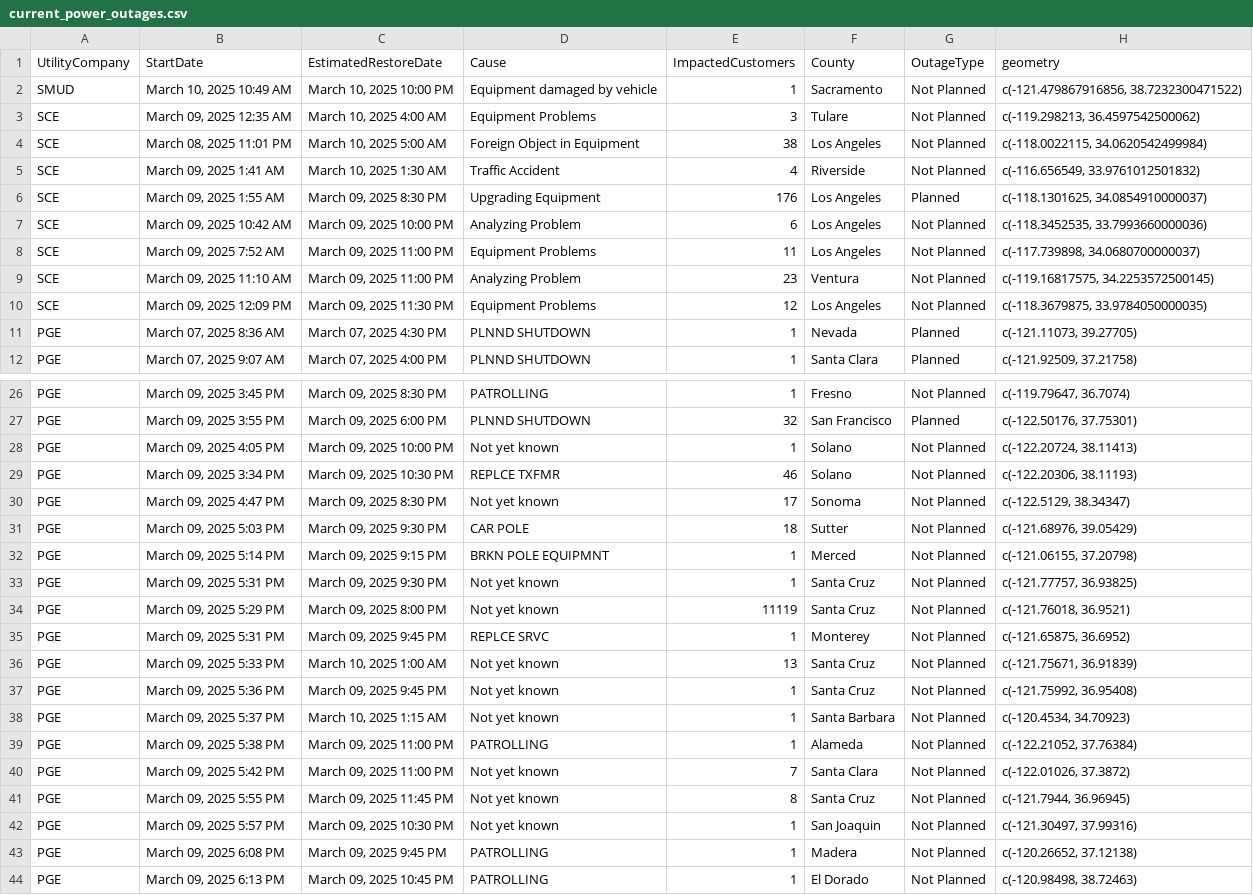
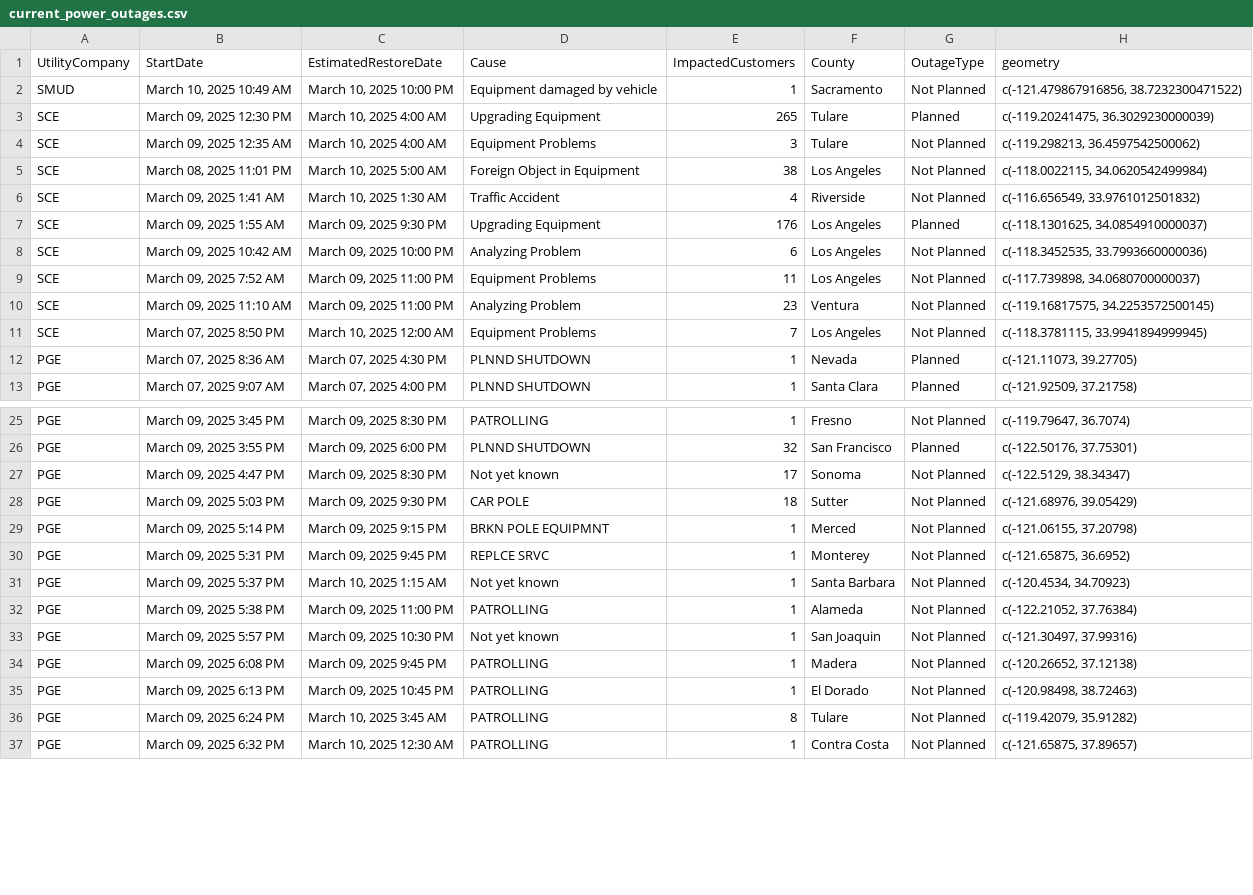
Before and after one commit to abcotvdata/power_outage_tracker, a CSV file: current_power_outages.csv, drawn as a sheet; only a part is shown, gaps mark what is left out; the shorter side is filled out with more unchanged rows; the diff covers the shown part only.

```diff
--- a/current_power_outages.csv
+++ b/current_power_outages.csv
@@ -2,2 +2,3 @@ UtilityCompany,StartDate,EstimatedRestoreDate,Cause,ImpactedCustomers,County,Out
 SMUD,"March 10, 2025 10:49 AM","March 10, 2025 10:00 PM",Equipment damaged by vehicle,1,Sacramento,Not Planned,"c(-121.479867916856, 38.7232300471522)"
+SCE,"March 09, 2025 12:30 PM","March 10, 2025  4:00 AM",Upgrading Equipment,265,Tulare,Planned,"c(-119.20241475, 36.3029230000039)"
 SCE,"March 09, 2025 12:35 AM","March 10, 2025  4:00 AM",Equipment Problems,3,Tulare,Not Planned,"c(-119.298213, 36.4597542500062)"
@@ -5,3 +6,3 @@ SCE,"March 08, 2025 11:01 PM","March 10, 2025  5:00 AM",Foreign Object in Equipm
 SCE,"March 09, 2025  1:41 AM","March 10, 2025  1:30 AM",Traffic Accident,4,Riverside,Not Planned,"c(-116.656549, 33.9761012501832)"
-SCE,"March 09, 2025  1:55 AM","March 09, 2025  8:30 PM",Upgrading Equipment,176,Los Angeles,Planned,"c(-118.1301625, 34.0854910000037)"
+SCE,"March 09, 2025  1:55 AM","March 09, 2025  9:30 PM",Upgrading Equipment,176,Los Angeles,Planned,"c(-118.1301625, 34.0854910000037)"
 SCE,"March 09, 2025 10:42 AM","March 09, 2025 10:00 PM",Analyzing Problem,6,Los Angeles,Not Planned,"c(-118.3452535, 33.7993660000036)"
@@ -9,3 +10,3 @@ SCE,"March 09, 2025  7:52 AM","March 09, 2025 11:00 PM",Equipment Problems,11,Lo
 SCE,"March 09, 2025 11:10 AM","March 09, 2025 11:00 PM",Analyzing Problem,23,Ventura,Not Planned,"c(-119.16817575, 34.2253572500145)"
-SCE,"March 09, 2025 12:09 PM","March 09, 2025 11:30 PM",Equipment Problems,12,Los Angeles,Not Planned,"c(-118.3679875, 33.9784050000035)"
+SCE,"March 07, 2025  8:50 PM","March 10, 2025 12:00 AM",Equipment Problems,7,Los Angeles,Not Planned,"c(-118.3781115, 33.9941894999945)"
 PGE,"March 07, 2025  8:36 AM","March 07, 2025  4:30 PM",PLNND SHUTDOWN,1,Nevada,Planned,"c(-121.11073, 39.27705)"
@@ -27,4 +26,2 @@ PGE,"March 09, 2025  3:45 PM","March 09, 2025  8:30 PM",PATROLLING,1,Fresno,Not
 PGE,"March 09, 2025  3:55 PM","March 09, 2025  6:00 PM",PLNND SHUTDOWN,32,San Francisco,Planned,"c(-122.50176, 37.75301)"
-PGE,"March 09, 2025  4:05 PM","March 09, 2025 10:00 PM",Not yet known,1,Solano,Not Planned,"c(-122.20724, 38.11413)"
-PGE,"March 09, 2025  3:34 PM","March 09, 2025 10:30 PM",REPLCE TXFMR,46,Solano,Not Planned,"c(-122.20306, 38.11193)"
 PGE,"March 09, 2025  4:47 PM","March 09, 2025  8:30 PM",Not yet known,17,Sonoma,Not Planned,"c(-122.5129, 38.34347)"
@@ -32,11 +29,5 @@ PGE,"March 09, 2025  5:03 PM","March 09, 2025  9:30 PM",CAR POLE,18,Sutter,Not P
 PGE,"March 09, 2025  5:14 PM","March 09, 2025  9:15 PM",BRKN POLE EQUIPMNT,1,Merced,Not Planned,"c(-121.06155, 37.20798)"
-PGE,"March 09, 2025  5:31 PM","March 09, 2025  9:30 PM",Not yet known,1,Santa Cruz,Not Planned,"c(-121.77757, 36.93825)"
-PGE,"March 09, 2025  5:29 PM","March 09, 2025  8:00 PM",Not yet known,11119,Santa Cruz,Not Planned,"c(-121.76018, 36.9521)"
 PGE,"March 09, 2025  5:31 PM","March 09, 2025  9:45 PM",REPLCE SRVC,1,Monterey,Not Planned,"c(-121.65875, 36.6952)"
-PGE,"March 09, 2025  5:33 PM","March 10, 2025  1:00 AM",Not yet known,13,Santa Cruz,Not Planned,"c(-121.75671, 36.91839)"
-PGE,"March 09, 2025  5:36 PM","March 09, 2025  9:45 PM",Not yet known,1,Santa Cruz,Not Planned,"c(-121.75992, 36.95408)"
 PGE,"March 09, 2025  5:37 PM","March 10, 2025  1:15 AM",Not yet known,1,Santa Barbara,Not Planned,"c(-120.4534, 34.70923)"
 PGE,"March 09, 2025  5:38 PM","March 09, 2025 11:00 PM",PATROLLING,1,Alameda,Not Planned,"c(-122.21052, 37.76384)"
-PGE,"March 09, 2025  5:42 PM","March 09, 2025 11:00 PM",Not yet known,7,Santa Clara,Not Planned,"c(-122.01026, 37.3872)"
-PGE,"March 09, 2025  5:55 PM","March 09, 2025 11:45 PM",Not yet known,8,Santa Cruz,Not Planned,"c(-121.7944, 36.96945)"
 PGE,"March 09, 2025  5:57 PM","March 09, 2025 10:30 PM",Not yet known,1,San Joaquin,Not Planned,"c(-121.30497, 37.99316)"
```
Also changed, not shown: 8 added rows, 4 removed rows and 9 edited cells elsewhere in this file, 5 other files.
